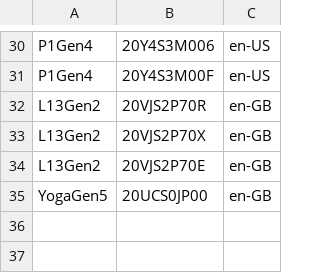
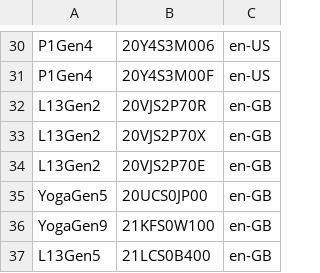
Before and after one commit to WoodneyUK/OOBE, a CSV file: LenLookup.csv, drawn as a sheet; only a part is shown, gaps mark what is left out.

Commit message:
Update LenLookup.csv
Signed-off-by: WoodneyUK <55578109+WoodneyUK@users.noreply.github.com>

```diff
--- a/LenLookup.csv
+++ b/LenLookup.csv
@@ -35 +35,3 @@ L13Gen2,20VJS2P70E,en-GB
 YogaGen5,20UCS0JP00,en-GB
+YogaGen9,21KFS0W100,en-GB
+L13Gen5,21LCS0B400,en-GB
```
